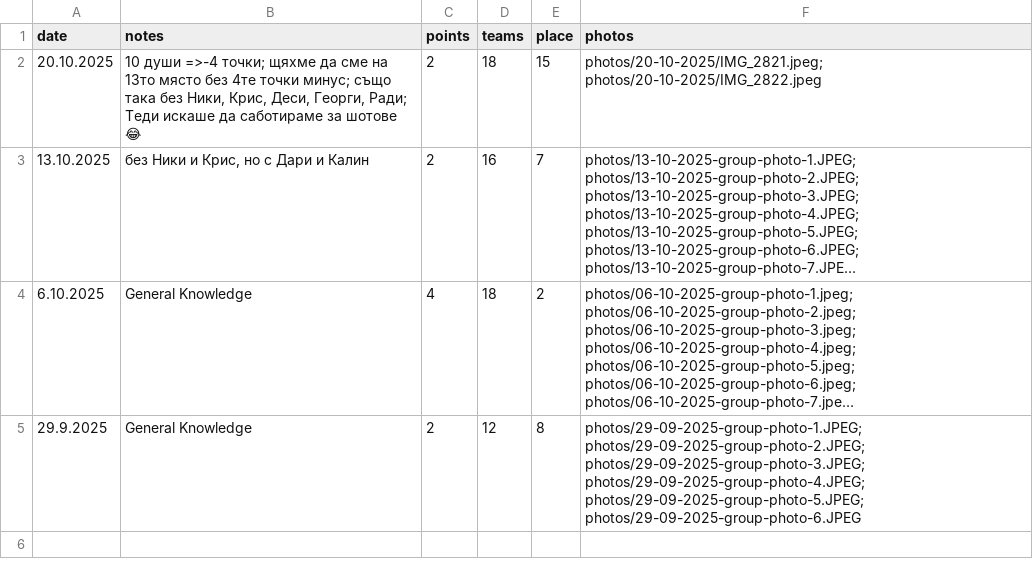
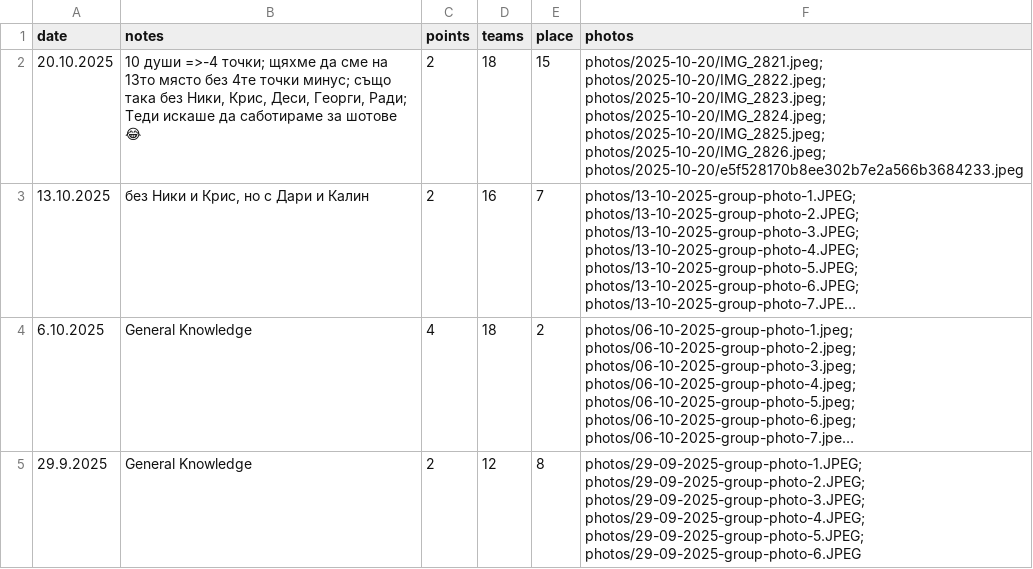
Before and after one commit to nikolakolev1/The-Big-Quiz.github.io, a CSV file: data/season-2025.csv, drawn as a sheet; long unchanged cells end in …; the diff names each change by its address in the sheet, - before the commit and + after, or states it on an @@ line.

Commit message:
Update season-2025.csv

```diff
--- a/data/season-2025.csv
+++ b/data/season-2025.csv
-F2 (photos): photos/20-10-2025/IMG_2821.jpeg; photos/20-10-2025/IMG_2822.jpeg
+F2 (photos): photos/2025-10-20/IMG_2821.jpeg; photos/2025-10-20/IMG_2822.jpeg; photos/2025-10-20/IMG_2823.jpeg; photos/2025-10-20/IMG_2824.jpeg; photos/2025-10-20/IMG_2825.jpeg; photos/2025-10-20/IMG_2826.jpeg; photos/2025-10-20/e5f528170b8ee302b7e2a566b3684233.jpeg
```
